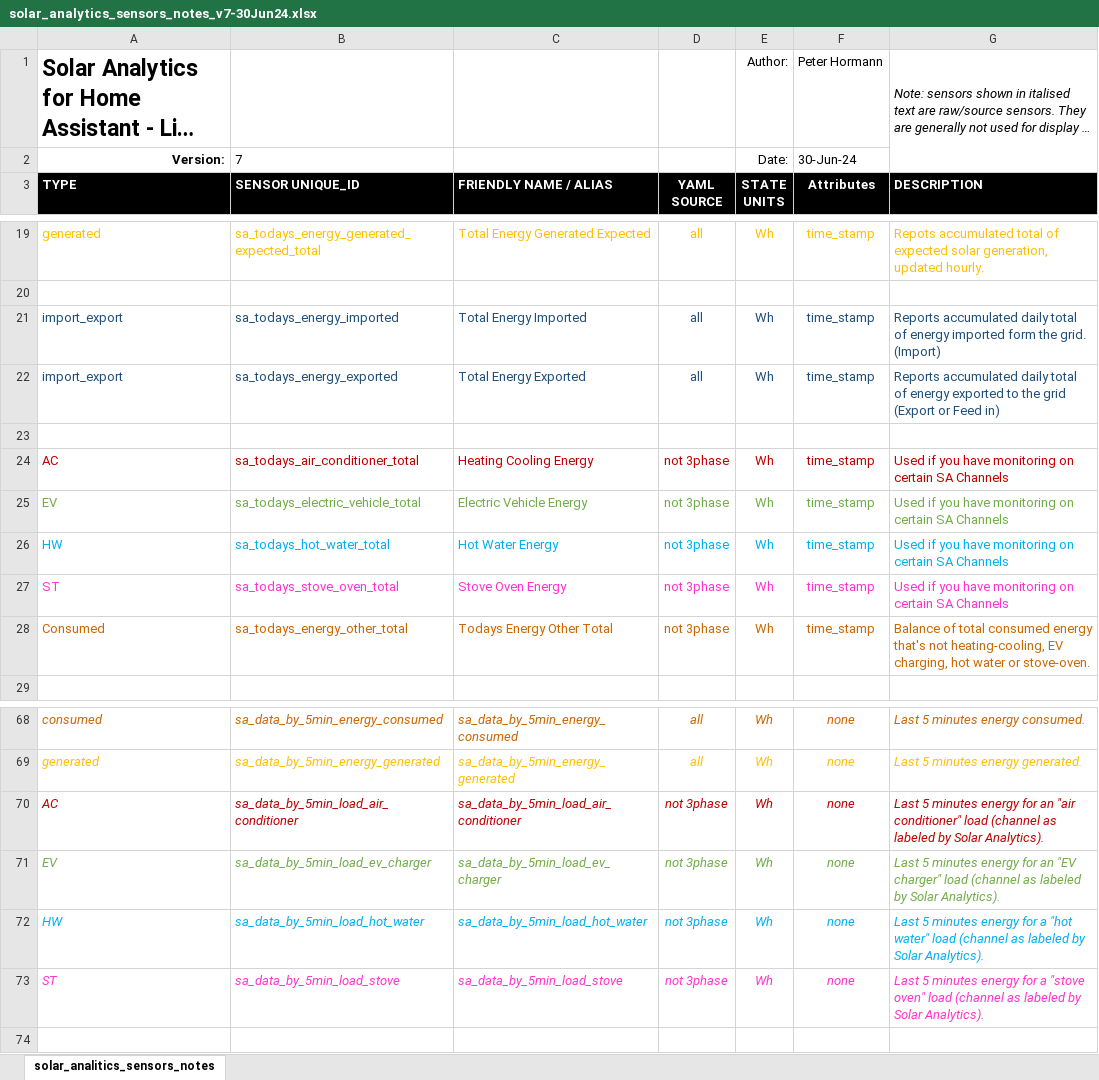
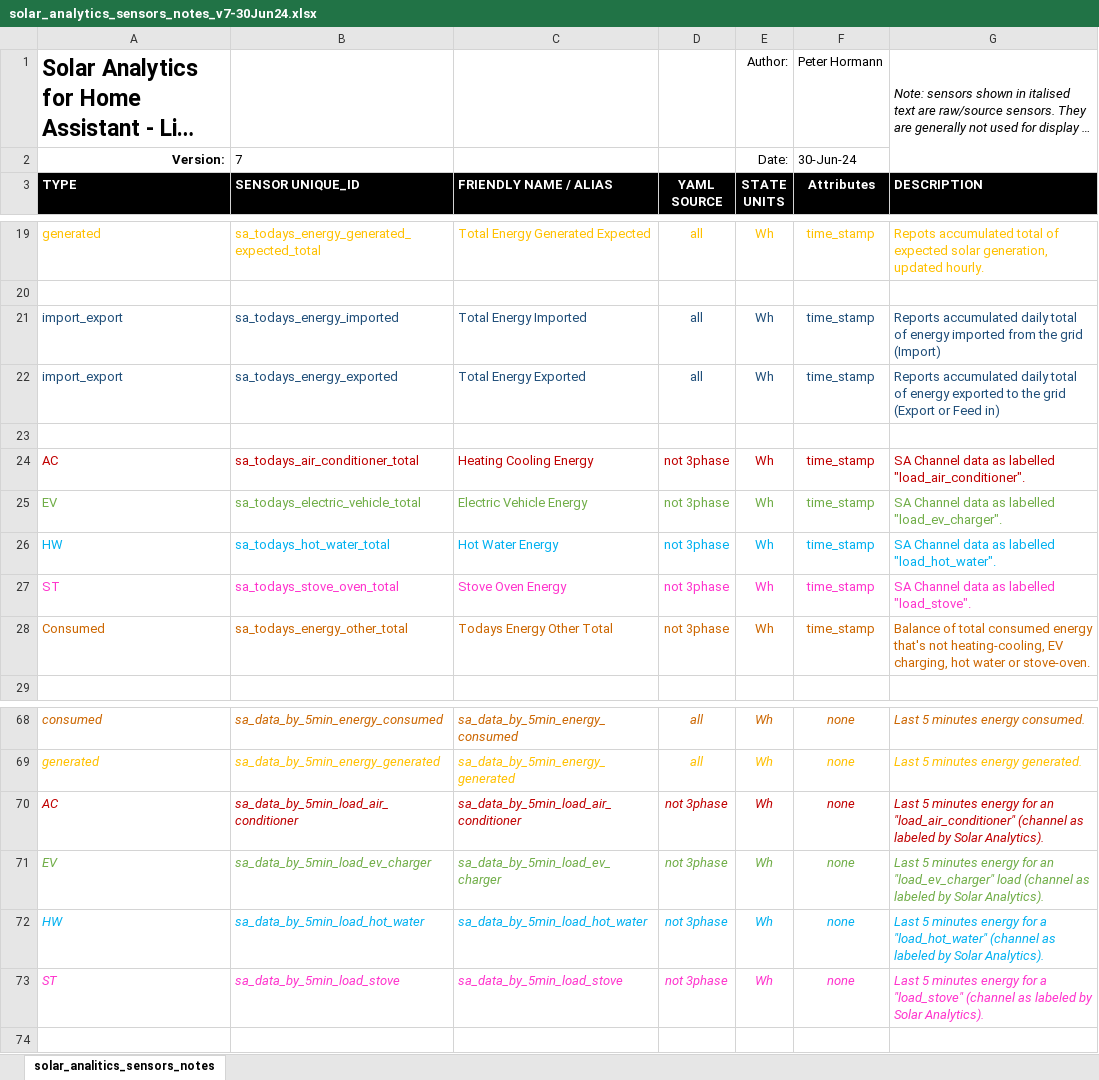
Before and after one commit to PeterH24x7/-Solar-Analytics-integration-for-Home-Assistant-Energy-monitoring, an Excel workbook: solar_analytics_sensors_notes_v7-30Jun24.xlsx, sheet solar_analitics_sensors_notes, drawn as a sheet; only a part is shown, gaps mark what is left out; long unchanged cells end in …; values as stored, in another font and other column widths than the file's, no borders; the diff names each change by its address in the sheet, - before the commit and + after, or states it on an @@ line.

Commit message:
Solar Analytics for HA list of sensors
Includes friendly name/alias, applicable YAML source (e.g. 3-phase or not), attributes and description/usage.

```diff
--- a/solar_analytics_sensors_notes_v7-30Jun24.xlsx (sheet solar_analitics_sensors_notes)
+++ b/solar_analytics_sensors_notes_v7-30Jun24.xlsx (sheet solar_analitics_sensors_notes)
-G21 (DESCRIPTION): …energy imported form the grid. (Import)
+G21 (DESCRIPTION): …energy imported from the grid (Import)
-G24 (DESCRIPTION): Used if you have monitoring on certain SA Channels
+G24 (DESCRIPTION): SA Channel data as labelled "load_air_conditioner".
-G25 (DESCRIPTION): Used if you have monitoring on certain SA Channels
+G25 (DESCRIPTION): SA Channel data as labelled "load_ev_charger".
-G26 (DESCRIPTION): Used if you have monitoring on certain SA Channels
+G26 (DESCRIPTION): SA Channel data as labelled "load_hot_water".
-G27 (DESCRIPTION): Used if you have monitoring on certain SA Channels
+G27 (DESCRIPTION): SA Channel data as labelled "load_stove".
-G70 (DESCRIPTION): …for an "air conditioner" load (channel as…
+G70 (DESCRIPTION): …for an "load_air_conditioner" (channel as…
-G71 (DESCRIPTION): …for an "EV charger" load (channel…
+G71 (DESCRIPTION): …for an "load_ev_charger" load (channel…
-G72 (DESCRIPTION): …for a "hot water" load (channel as…
+G72 (DESCRIPTION): …for a "load_hot_water" (channel as…
-G73 (DESCRIPTION): …for a "stove oven" load (channel as…
+G73 (DESCRIPTION): …for a "load_stove" (channel as…
```
Also changed, not shown: 1 other file.
